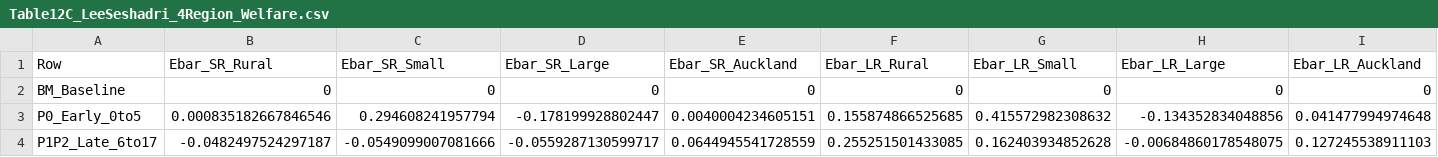
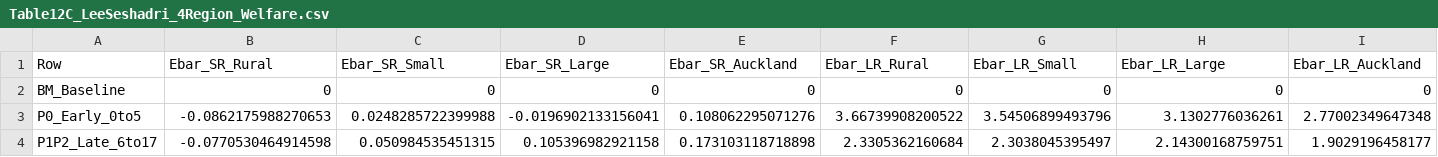
Before and after one commit to MichaelTiemann/IGWelfare, a CSV file: Output_NZ_4Region_Intergen/Table12C_LeeSeshadri_4Region_Welfare.csv, drawn as a sheet; only a part is shown; the diff covers the shown part only; the diff names each change by its address in the sheet, - before the commit and + after, or states it on an @@ line.

```diff
--- a/Output_NZ_4Region_Intergen/Table12C_LeeSeshadri_4Region_Welfare.csv
+++ b/Output_NZ_4Region_Intergen/Table12C_LeeSeshadri_4Region_Welfare.csv
-B3 (Ebar_SR_Rural): 0.000835182667846546
+B3 (Ebar_SR_Rural): -0.0862175988270653
-C3 (Ebar_SR_Small): 0.294608241957794
+C3 (Ebar_SR_Small): 0.0248285722399988
-D3 (Ebar_SR_Large): -0.178199928802447
+D3 (Ebar_SR_Large): -0.0196902133156041
-E3 (Ebar_SR_Auckland): 0.0040004234605151
+E3 (Ebar_SR_Auckland): 0.108062295071276
-F3 (Ebar_LR_Rural): 0.155874866525685
+F3 (Ebar_LR_Rural): 3.66739908200522
-G3 (Ebar_LR_Small): 0.415572982308632
+G3 (Ebar_LR_Small): 3.54506899493796
-H3 (Ebar_LR_Large): -0.134352834048856
+H3 (Ebar_LR_Large): 3.1302776036261
-I3 (Ebar_LR_Auckland): 0.041477994974648
+I3 (Ebar_LR_Auckland): 2.77002349647348
-B4 (Ebar_SR_Rural): -0.0482497524297187
+B4 (Ebar_SR_Rural): -0.0770530464914598
-C4 (Ebar_SR_Small): -0.0549099007081666
+C4 (Ebar_SR_Small): 0.050984535451315
-D4 (Ebar_SR_Large): -0.0559287130599717
+D4 (Ebar_SR_Large): 0.105396982921158
-E4 (Ebar_SR_Auckland): 0.0644945541728559
+E4 (Ebar_SR_Auckland): 0.173103118718898
-F4 (Ebar_LR_Rural): 0.255251501433085
+F4 (Ebar_LR_Rural): 2.3305362160684
-G4 (Ebar_LR_Small): 0.162403934852628
+G4 (Ebar_LR_Small): 2.3038045395497
-H4 (Ebar_LR_Large): -0.00684860178548075
+H4 (Ebar_LR_Large): 2.14300168759751
-I4 (Ebar_LR_Auckland): 0.127245538911103
+I4 (Ebar_LR_Auckland): 1.9029196458177
```
Also changed, not shown: 32 edited cells elsewhere in this file, Output_NZ_4Region_Intergen/Table12A_LeeSeshadri_4Region_IGE.csv, Output_NZ_4Region_Intergen/Table4_4Region_LeeSeshadri_IGE.csv, 18 other files.
